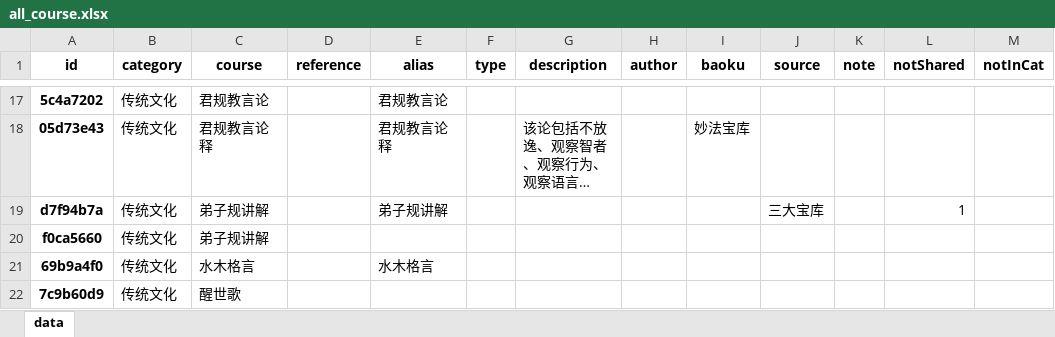
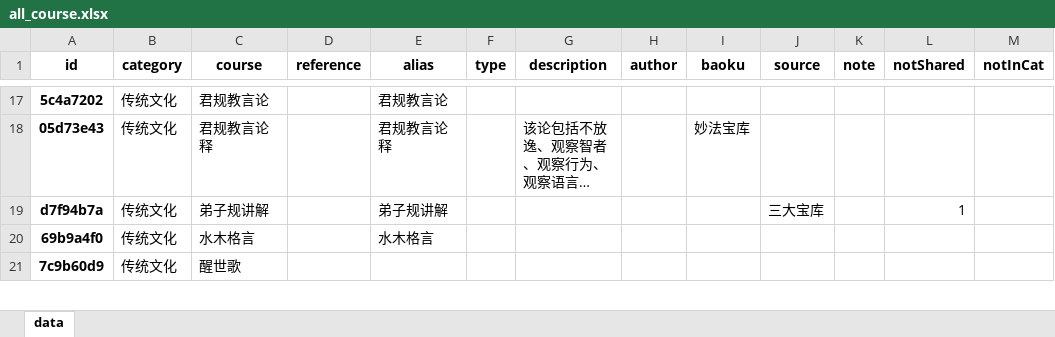
Before and after one commit to hliuleo/lamatxt, an Excel workbook: all_course.xlsx, sheet data, drawn as a sheet; only a part is shown, gaps mark what is left out; long unchanged cells end in …; values as stored, in another font and other column widths than the file's, no borders; the diff names each change by its address in the sheet, - before the commit and + after, or states it on an @@ line.

```diff
--- a/all_course.xlsx (sheet data)
+++ b/all_course.xlsx (sheet data)
-row 20: f0ca5660 | 传统文化 | 弟子规讲解
```
Also changed, not shown: all_lesson.xlsx, 1 other file.
